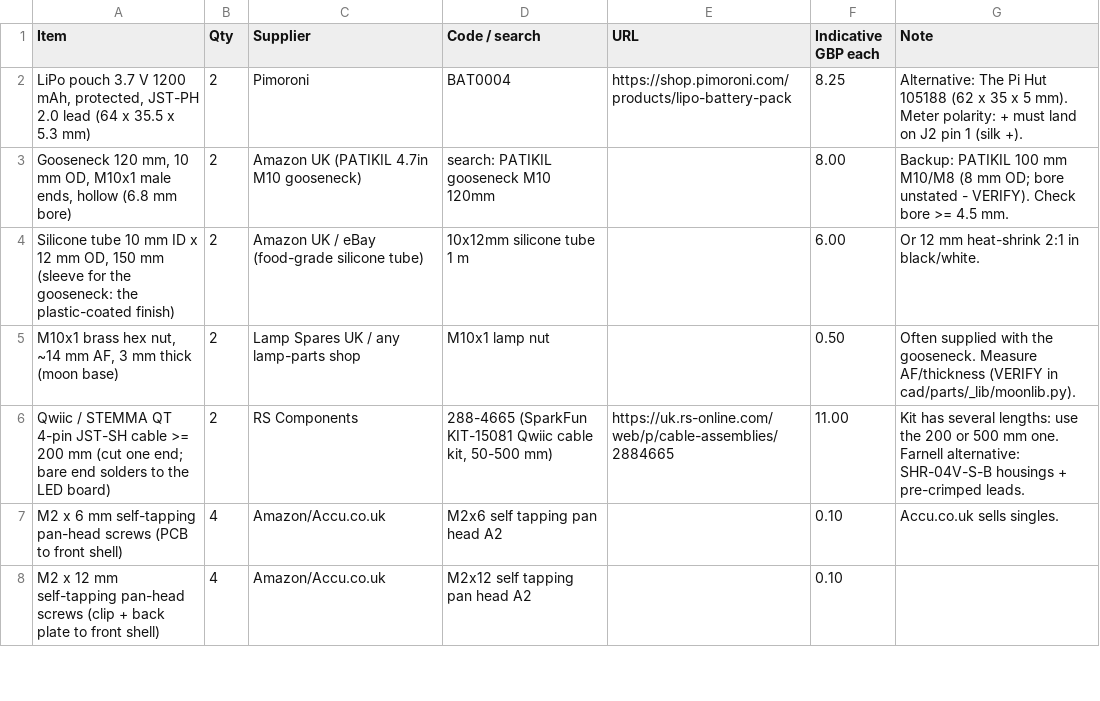
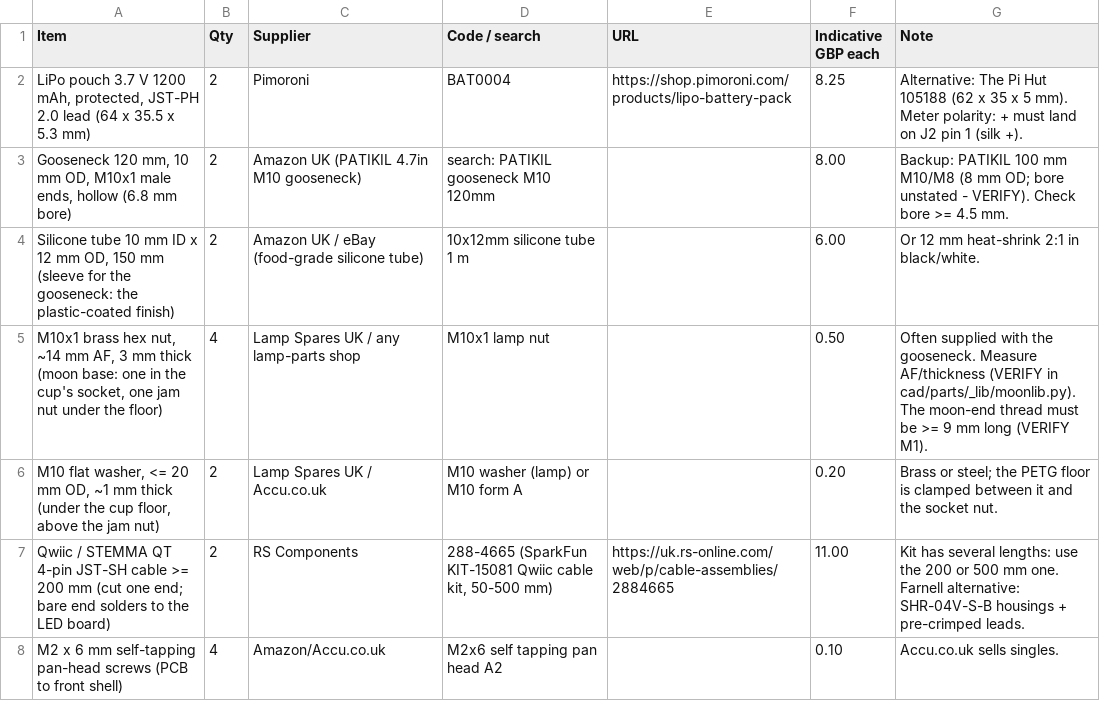
Before and after one commit to 14MM47/reading_light, a CSV file: bom/other_purchases.csv, drawn as a sheet; only a part is shown; the shorter side is filled out with more unchanged rows.

```diff
--- a/bom/other_purchases.csv
+++ b/bom/other_purchases.csv
@@ -4,3 +4,4 @@ Item,Qty,Supplier,Code / search,URL,Indicative GBP each,Note
 "Silicone tube 10 mm ID x 12 mm OD, 150 mm (sleeve for the gooseneck: the plastic-coated finish)",2,Amazon UK / eBay (food-grade silicone tube),10x12mm silicone tube 1 m,,6.00,Or 12 mm heat-shrink 2:1 in black/white.
-"M10x1 brass hex nut, ~14 mm AF, 3 mm thick (moon base)",2,Lamp Spares UK / any lamp-parts shop,M10x1 lamp nut,,0.50,Often supplied with the gooseneck. Measure AF/thickness (VERIFY in cad/parts/_lib/moonlib.py).
+"M10x1 brass hex nut, ~14 mm AF, 3 mm thick (moon base: one in the cup's socket, one jam nut under the floor)",4,Lamp Spares UK / any lamp-parts shop,M10x1 lamp nut,,0.50,Often supplied with the gooseneck. Measure AF/thickness (VERIFY in cad/parts/_lib/moonlib.py). The moon-end thread must be >= 9 mm long (VERIFY M1).
+"M10 flat washer, <= 20 mm OD, ~1 mm thick (under the cup floor, above the jam nut)",2,Lamp Spares UK / Accu.co.uk,M10 washer (lamp) or M10 form A,,0.20,Brass or steel; the PETG floor is clamped between it and the socket nut.
 Qwiic / STEMMA QT 4-pin JST-SH cable >= 200 mm (cut one end; bare end solders to the LED board),2,RS Components,"288-4665 (SparkFun KIT-15081 Qwiic cable kit, 50-500 mm)",https://uk.rs-online.com/web/p/cable-assemblies/2884665,11.00,Kit has several lengths: use the 200 or 500 mm one. Farnell alternative: SHR-04V-S-B housings + pre-crimped leads.
```
Also changed, not shown: bom/BOM.csv, 49 other files.
